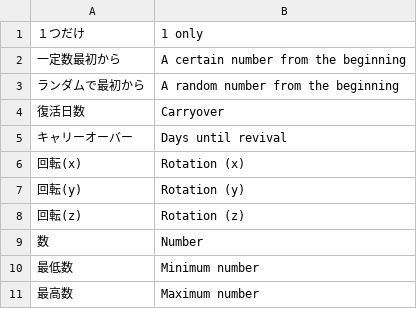
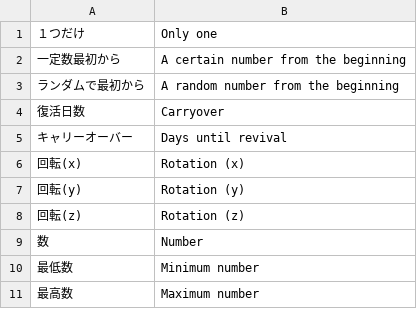
Before and after one commit to Minty-Meeo/piki-win32-i18n, a CSV file: eng/Generator/GenType.csv, drawn as a sheet.

Commit message:
ENG/Generator: Hidden AgeEditor Strings

```diff
--- a/eng/Generator/GenType.csv
+++ b/eng/Generator/GenType.csv
@@ -1,2 +1,2 @@
-"１つだけ","1 only"
+"１つだけ","Only one"
 "一定数最初から","A certain number from the beginning"
```
Also changed, not shown: 2 other files.
